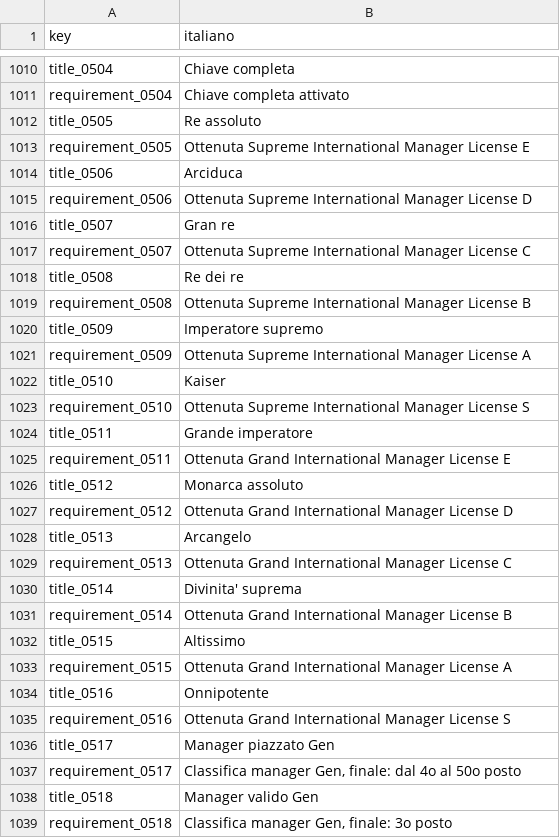
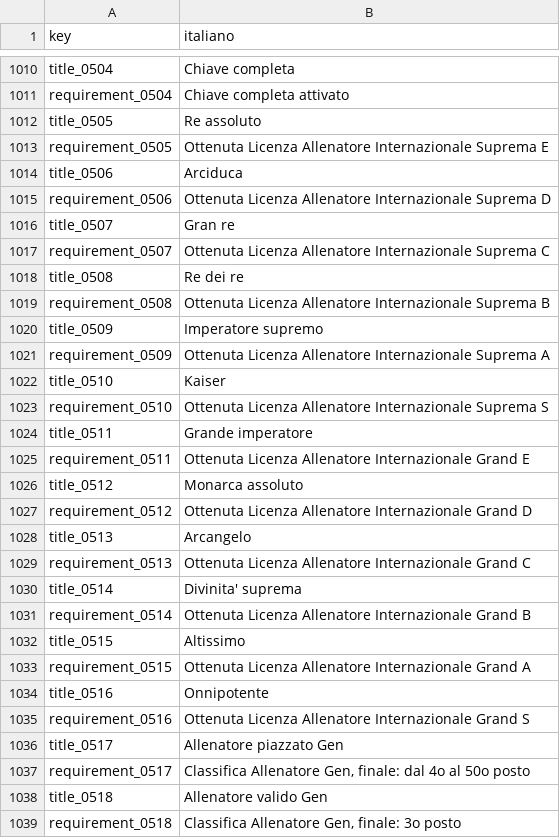
Before and after one commit to Forza-WCCF/Forza-WCCF, a TSV file: editions/2017-18/italian/coach_titles.tsv, drawn as a sheet; only a part is shown, gaps mark what is left out; the diff covers the shown part only.

```diff
--- a/editions/2017-18/italian/coach_titles.tsv
+++ b/editions/2017-18/italian/coach_titles.tsv
@@ -1012,28 +1012,28 @@ requirement_0504	"Chiave completa" attivato
 title_0505	Re assoluto
-requirement_0505	Ottenuta Supreme International Manager License E
+requirement_0505	Ottenuta Licenza Allenatore Internazionale Suprema E
 title_0506	Arciduca
-requirement_0506	Ottenuta Supreme International Manager License D
+requirement_0506	Ottenuta Licenza Allenatore Internazionale Suprema D
 title_0507	Gran re
-requirement_0507	Ottenuta Supreme International Manager License C
+requirement_0507	Ottenuta Licenza Allenatore Internazionale Suprema C
 title_0508	Re dei re
-requirement_0508	Ottenuta Supreme International Manager License B
+requirement_0508	Ottenuta Licenza Allenatore Internazionale Suprema B
 title_0509	Imperatore supremo
-requirement_0509	Ottenuta Supreme International Manager License A
+requirement_0509	Ottenuta Licenza Allenatore Internazionale Suprema A
 title_0510	Kaiser
-requirement_0510	Ottenuta Supreme International Manager License S
+requirement_0510	Ottenuta Licenza Allenatore Internazionale Suprema S
 title_0511	Grande imperatore
-requirement_0511	Ottenuta Grand International Manager License E
+requirement_0511	Ottenuta Licenza Allenatore Internazionale Grand E
 title_0512	Monarca assoluto
-requirement_0512	Ottenuta Grand International Manager License D
+requirement_0512	Ottenuta Licenza Allenatore Internazionale Grand D
 title_0513	Arcangelo
-requirement_0513	Ottenuta Grand International Manager License C
+requirement_0513	Ottenuta Licenza Allenatore Internazionale Grand C
 title_0514	Divinita' suprema
-requirement_0514	Ottenuta Grand International Manager License B
+requirement_0514	Ottenuta Licenza Allenatore Internazionale Grand B
 title_0515	Altissimo
-requirement_0515	Ottenuta Grand International Manager License A
+requirement_0515	Ottenuta Licenza Allenatore Internazionale Grand A
 title_0516	Onnipotente
-requirement_0516	Ottenuta Grand International Manager License S
-title_0517	Manager piazzato Gen
-requirement_0517	Classifica manager Gen, finale: dal 4o al 50o posto
-title_0518	Manager valido Gen
-requirement_0518	Classifica manager Gen, finale: 3o posto
+requirement_0516	Ottenuta Licenza Allenatore Internazionale Grand S
+title_0517	Allenatore piazzato Gen
+requirement_0517	Classifica Allenatore Gen, finale: dal 4o al 50o posto
+title_0518	Allenatore valido Gen
+requirement_0518	Classifica Allenatore Gen, finale: 3o posto
```
Also changed, not shown: 124 edited cells elsewhere in this file, 1 other file.
